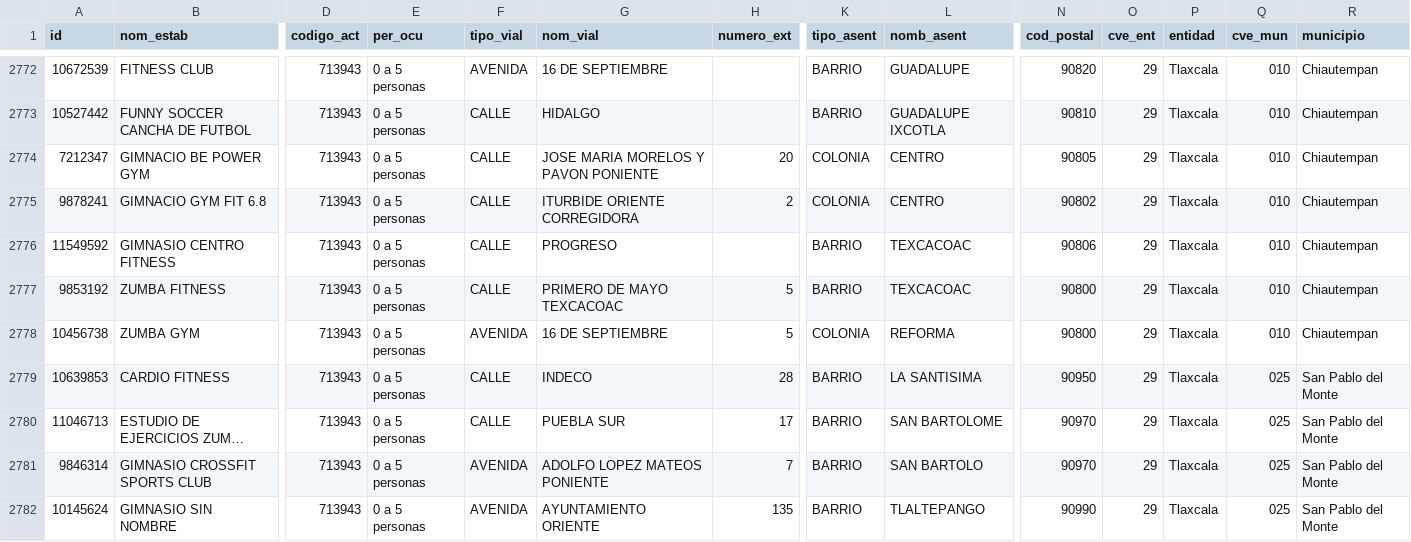
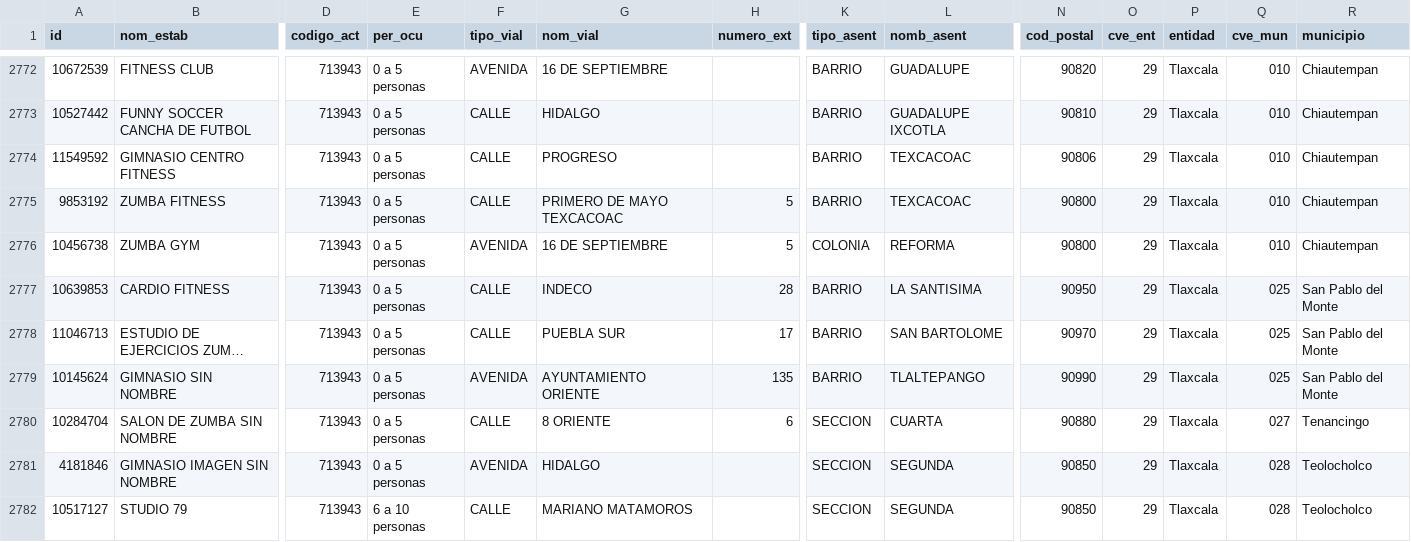
Before and after one commit to moikirsch/gyms52-d, a CSV file: data/denue/sin_pareja.csv, drawn as a sheet; only a part is shown, gaps mark what is left out; the shorter side is filled out with more unchanged rows; long unchanged cells end in …; rows hold the shown columns only; the diff names each change by its address in the sheet, - before the commit and + after, or states it on an @@ line.

```diff
--- a/data/denue/sin_pareja.csv
+++ b/data/denue/sin_pareja.csv
-row 2774: 7212347 | GIMNACIO BE POWER GYM | 713943 | 0 a 5 personas | CALLE | JOSE MARIA MORELOS Y PAVON PONIENTE | 20 | COLONIA | CENTRO | 90805 | 29 | Tlaxcala | 010 | Chiautempan
-row 2775: 9878241 | GIMNACIO GYM FIT 6.8 | 713943 | 0 a 5 personas | CALLE | ITURBIDE ORIENTE CORREGIDORA | 2 | COLONIA | CENTRO | 90802 | 29 | Tlaxcala | 010 | Chiautempan
-row 2781: 9846314 | GIMNASIO CROSSFIT SPORTS CLUB | 713943 | 0 a 5 personas | AVENIDA | ADOLFO LOPEZ MATEOS PONIENTE | 7 | BARRIO | SAN BARTOLO | 90970 | 29 | Tlaxcala | 025 | San Pablo del Monte
```
Also changed, not shown: data/retirar.csv, 16 other files.
